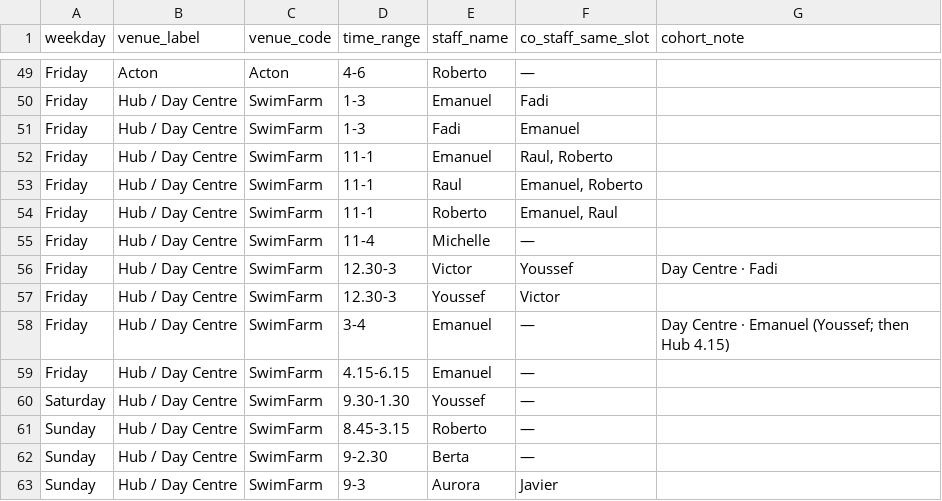
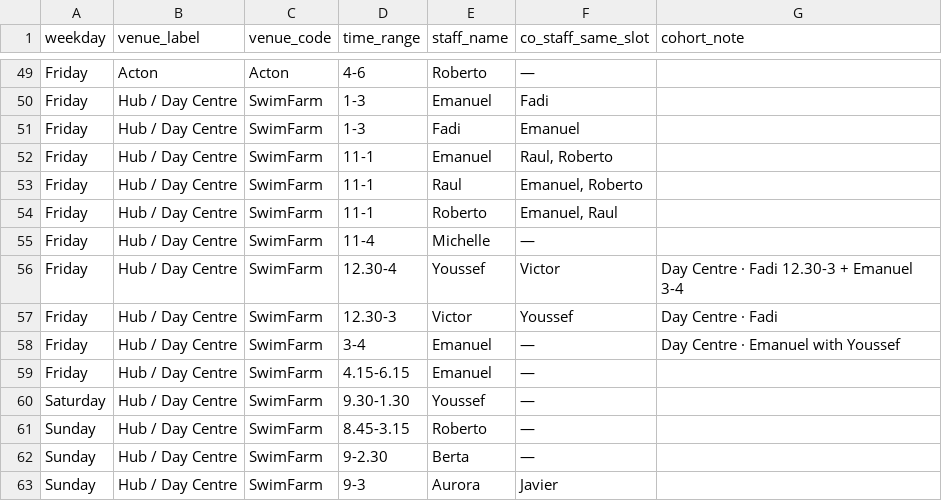
Before and after one commit to Vyky29/PORTALVIC, a CSV file: database/roster_exports/autumn-2026-staff-pool-weekly.csv, drawn as a sheet; only a part is shown, gaps mark what is left out.

```diff
--- a/database/roster_exports/autumn-2026-staff-pool-weekly.csv
+++ b/database/roster_exports/autumn-2026-staff-pool-weekly.csv
@@ -55,5 +55,5 @@ Friday,Hub / Day Centre,SwimFarm,11-1,Roberto,"Emanuel, Raul",
 Friday,Hub / Day Centre,SwimFarm,11-4,Michelle,—,
+Friday,Hub / Day Centre,SwimFarm,12.30-4,Youssef,Victor,Day Centre · Fadi 12.30-3 + Emanuel 3-4
 Friday,Hub / Day Centre,SwimFarm,12.30-3,Victor,Youssef,Day Centre · Fadi
-Friday,Hub / Day Centre,SwimFarm,12.30-3,Youssef,Victor,
-Friday,Hub / Day Centre,SwimFarm,3-4,Emanuel,—,Day Centre · Emanuel (Youssef; then Hub 4.15)
+Friday,Hub / Day Centre,SwimFarm,3-4,Emanuel,—,Day Centre · Emanuel with Youssef
 Friday,Hub / Day Centre,SwimFarm,4.15-6.15,Emanuel,—,
```
Also changed, not shown: 1 other file.
